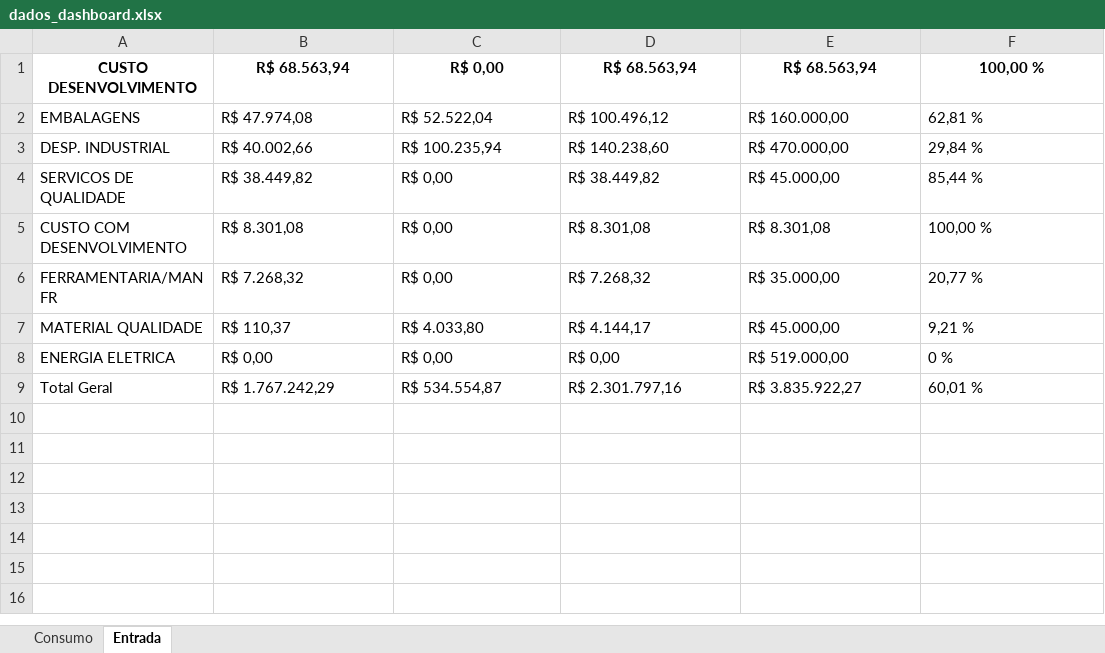
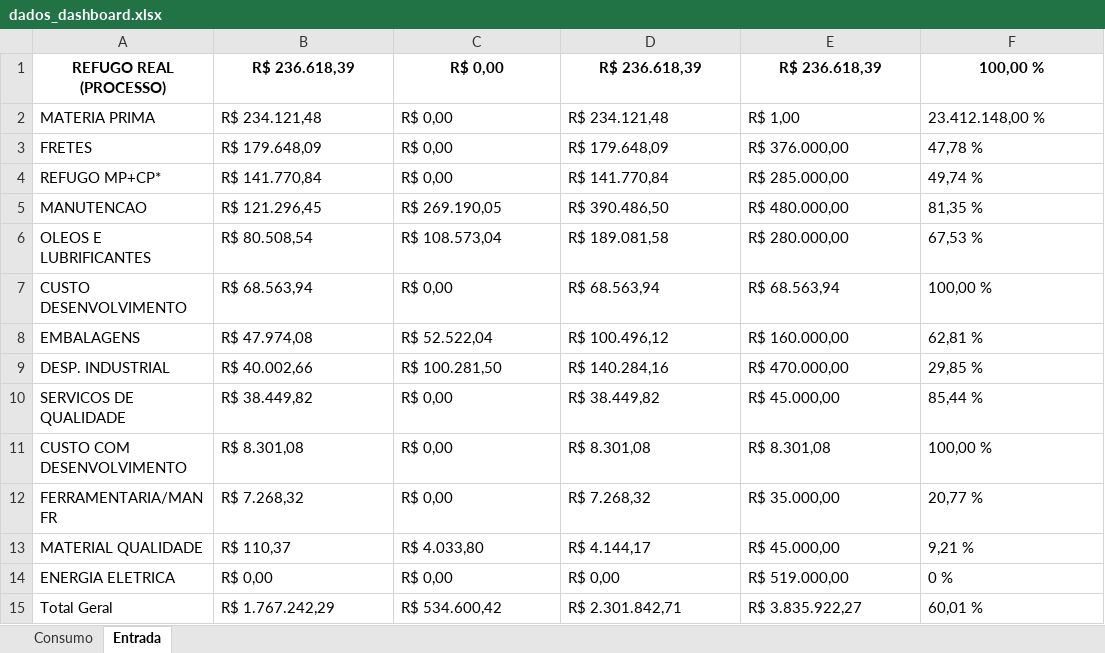
Before and after one commit to ManutencaoWHB/Contas, an Excel workbook: dados_dashboard.xlsx, sheet Entrada, drawn as a sheet; values as stored, in another font and other column widths than the file's, no borders; addresses are those after the commit; the diff names each change by its address in the sheet, - before the commit and + after, or states it on an @@ line.

Commit message:
Atualização automática dos dados: Sat Jan 17 11:42:25 UTC 2026

```diff
--- a/dados_dashboard.xlsx (sheet Entrada)
+++ b/dados_dashboard.xlsx (sheet Entrada)
+row 1: REFUGO REAL (PROCESSO) | R$ 236.618,39 | R$ 0,00 | R$ 236.618,39 | R$ 236.618,39 | 100,00 %
+row 2: MATERIA PRIMA | R$ 234.121,48 | R$ 0,00 | R$ 234.121,48 | R$ 1,00 | 23.412.148,00 %
+row 3: FRETES | R$ 179.648,09 | R$ 0,00 | R$ 179.648,09 | R$ 376.000,00 | 47,78 %
+row 4: REFUGO MP+CP* | R$ 141.770,84 | R$ 0,00 | R$ 141.770,84 | R$ 285.000,00 | 49,74 %
+row 5: MANUTENCAO | R$ 121.296,45 | R$ 269.190,05 | R$ 390.486,50 | R$ 480.000,00 | 81,35 %
+row 6: OLEOS E LUBRIFICANTES | R$ 80.508,54 | R$ 108.573,04 | R$ 189.081,58 | R$ 280.000,00 | 67,53 %
@@ A7:F7 bold: on → off, alignment: center → left @@
-C9: R$ 100.235,94
+C9: R$ 100.281,50
-D9: R$ 140.238,60
+D9: R$ 140.284,16
-F9: 29,84 %
+F9: 29,85 %
-C15: R$ 534.554,87
+C15: R$ 534.600,42
-D15: R$ 2.301.797,16
+D15: R$ 2.301.842,71
```
